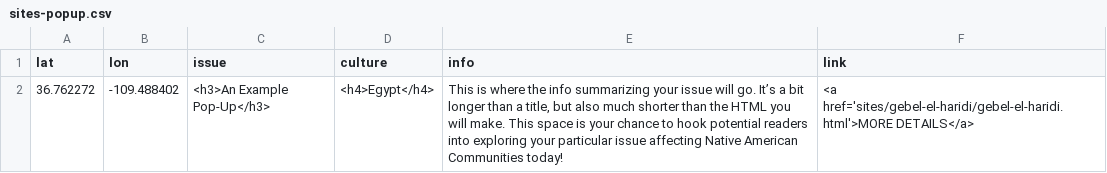
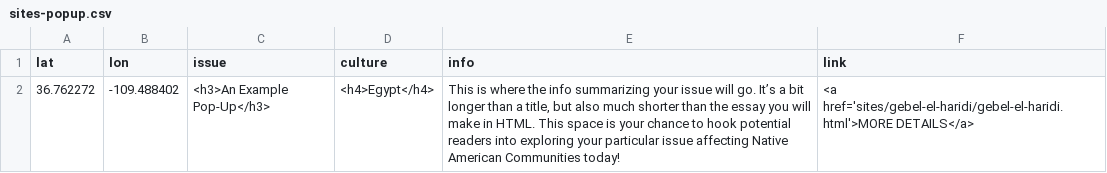
Before and after one commit to msu-anthropology/indian-country-ss22, a CSV file: sites-popup.csv, drawn as a sheet.

Commit message:
Update sites-popup.csv

```diff
--- a/sites-popup.csv
+++ b/sites-popup.csv
@@ -1,2 +1,2 @@
 lat,lon,issue,culture,info,link
-36.762272,-109.488402,"<h3>An Example Pop-Up</h3>",<h4>Egypt</h4>,"This is where the info summarizing your issue will go. It’s a bit longer than a title, but also much shorter than the HTML you will make. This space is your chance to hook potential readers into exploring your particular issue affecting Native American Communities today!",<a href='sites/gebel-el-haridi/gebel-el-haridi.html'>MORE DETAILS</a>
+36.762272,-109.488402,"<h3>An Example Pop-Up</h3>",<h4>Egypt</h4>,"This is where the info summarizing your issue will go. It’s a bit longer than a title, but also much shorter than the essay you will make in HTML. This space is your chance to hook potential readers into exploring your particular issue affecting Native American Communities today!",<a href='sites/gebel-el-haridi/gebel-el-haridi.html'>MORE DETAILS</a>
```
